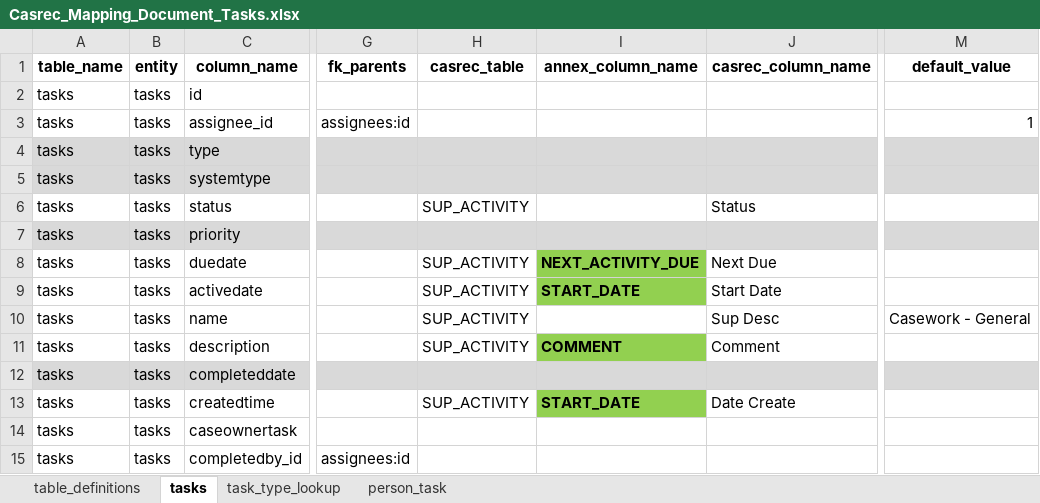
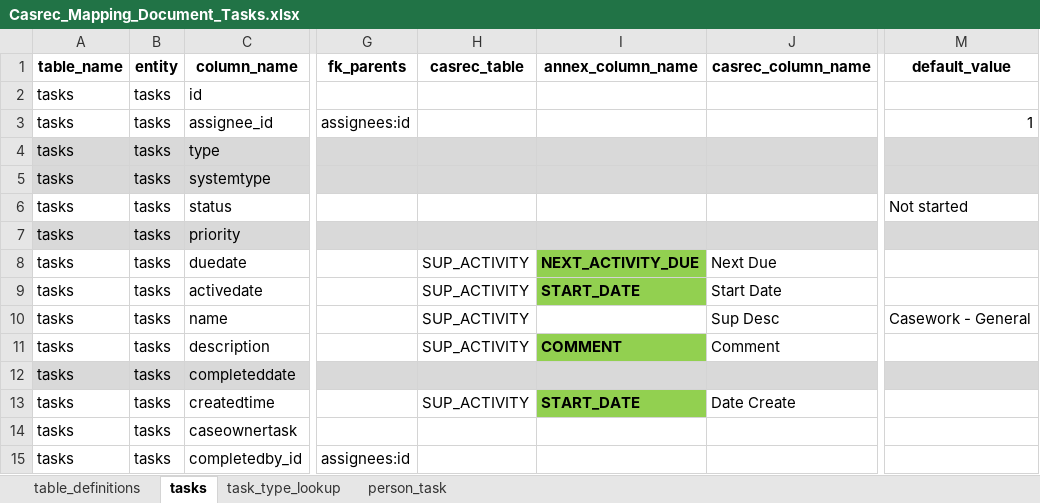
Before and after one commit to uk-gov-mirror/ministryofjustice.opg-data-casrec-migration-mappings, an Excel workbook: mapping_spreadsheet/Casrec_Mapping_Document_Tasks.xlsx, sheet tasks, drawn as a sheet; only a part is shown, gaps mark what is left out; values as stored, in another font and other column widths than the file's, no borders; the diff names each change by its address in the sheet, - before the commit and + after, or states it on an @@ line.

Commit message:
Move task select condition into spreadsheet (#82)
Only select ACTIVE and INACTIVE tasks, and set the status field
to "Not started" for all selected tasks.

```diff
--- a/mapping_spreadsheet/Casrec_Mapping_Document_Tasks.xlsx (sheet tasks)
+++ b/mapping_spreadsheet/Casrec_Mapping_Document_Tasks.xlsx (sheet tasks)
-H6 (casrec_table): SUP_ACTIVITY
+H6 (casrec_table): (empty)
-J6 (casrec_column_name): Status
+J6 (casrec_column_name): (empty)
-M6 (default_value): (empty)
+M6 (default_value): Not started
```
Also changed, not shown: sheet table_definitions, 2 other files.
